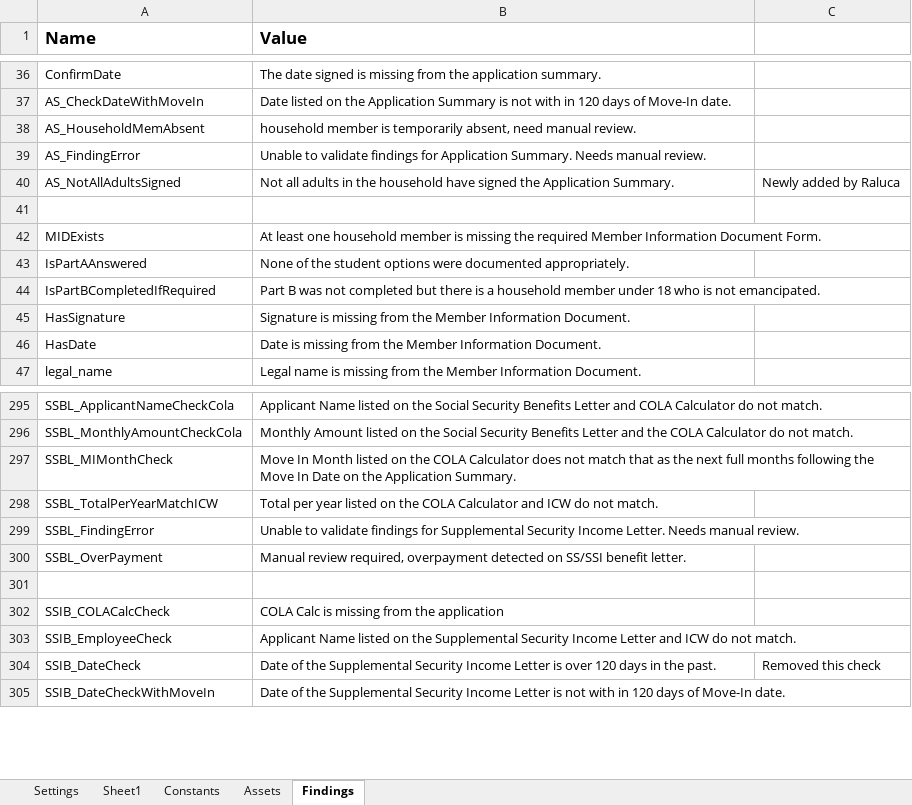
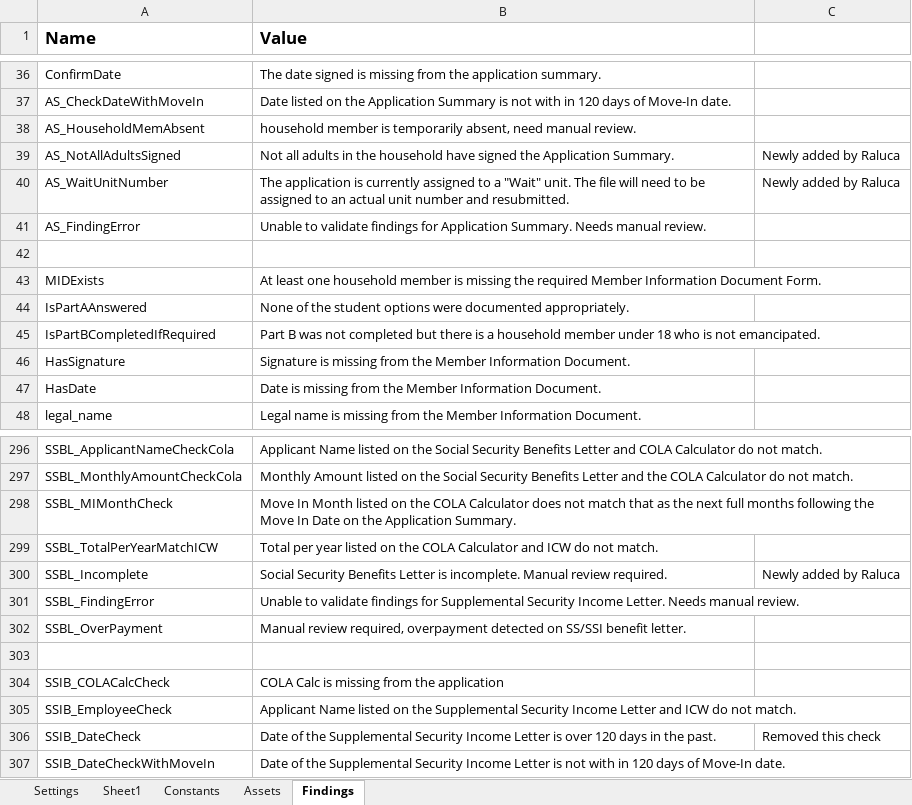
Before and after one commit to Dominiuminc/AZ-Application-Review-Process_Performer, an Excel workbook: Data/Config.xlsx, sheet Findings, drawn as a sheet; only a part is shown, gaps mark what is left out; values as stored, in another font and other column widths than the file's, no borders; the diff names each change by its address in the sheet, - before the commit and + after, or states it on an @@ line.

Commit message:
changes for 1920, 1921 on Dominium Board; added a check for Wait Unit Number and a check for incomplete SSBL - only the first page uploaded

```diff
--- a/Data/Config.xlsx (sheet Findings)
+++ b/Data/Config.xlsx (sheet Findings)
@@ row 40 moved to row 39: AS_NotAllAdultsSigned @@
+row 40: AS_WaitUnitNumber | The application is currently assigned to a "Wait" unit. The file will need to be assigned to an actual unit number and resubmitted. | Newly added by Raluca
+row 300: SSBL_Incomplete | Social Security Benefits Letter is incomplete. Manual review required. | Newly added by Raluca
```
Also changed, not shown: 13 other files.
